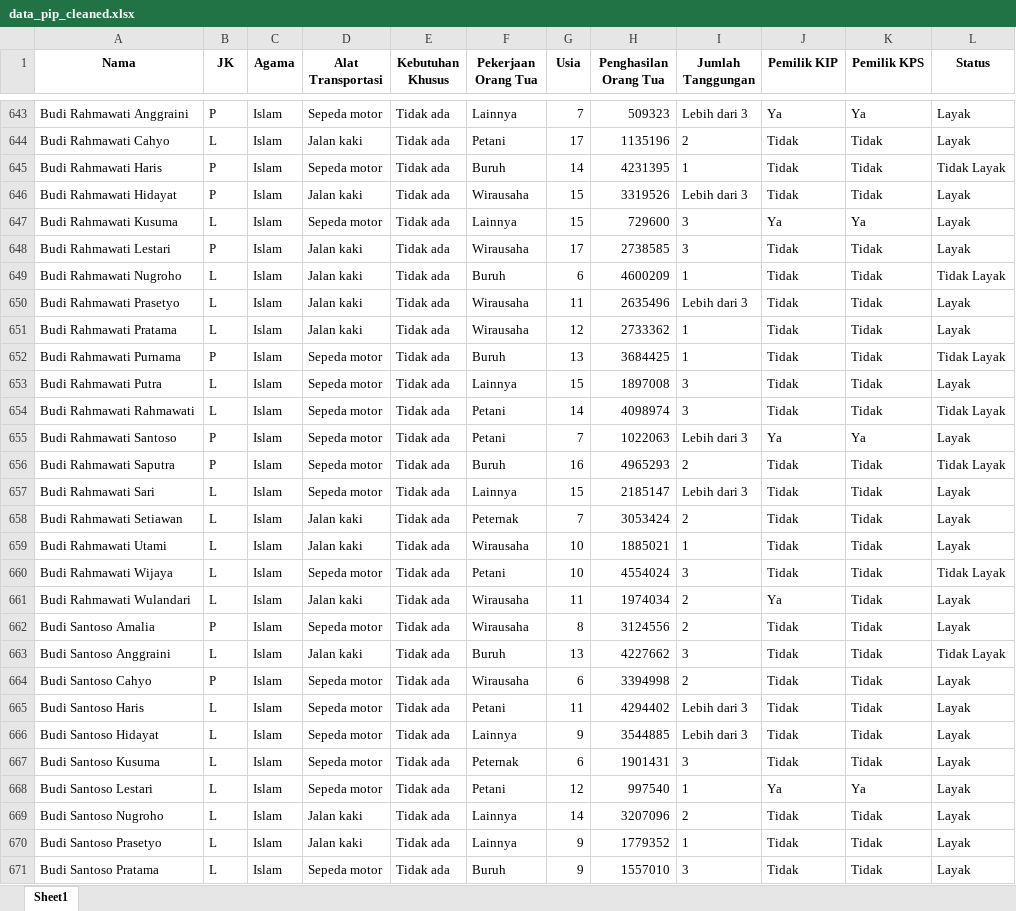
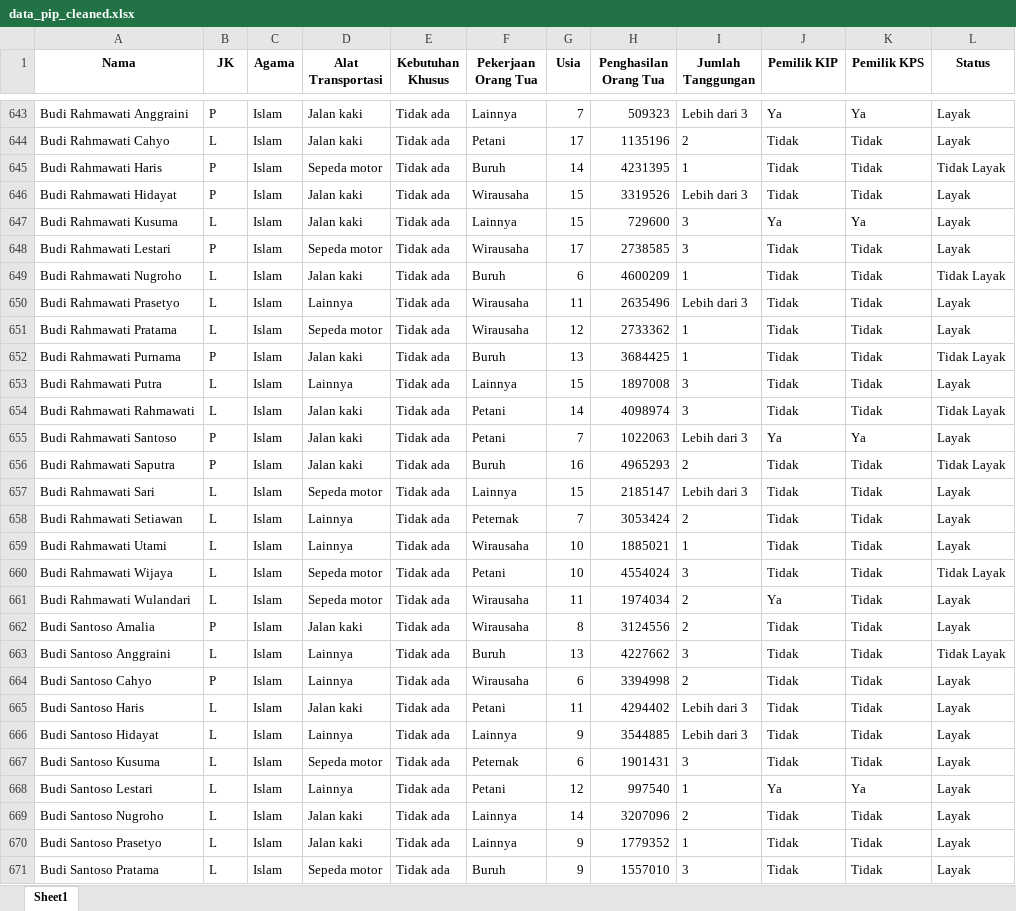
Before and after one commit to Tagenshin/capstone_spk_pip, an Excel workbook: ml/dataset/data_pip_cleaned.xlsx, sheet Sheet1, drawn as a sheet; only a part is shown, gaps mark what is left out; values as stored, in another font and other column widths than the file's, no borders; the diff covers the shown part only; the diff names each change by its address in the sheet, - before the commit and + after, or states it on an @@ line.

```diff
--- a/ml/dataset/data_pip_cleaned.xlsx (sheet Sheet1)
+++ b/ml/dataset/data_pip_cleaned.xlsx (sheet Sheet1)
-D643 (Alat Transportasi): Sepeda motor
+D643 (Alat Transportasi): Jalan kaki
-D647 (Alat Transportasi): Sepeda motor
+D647 (Alat Transportasi): Jalan kaki
-D648 (Alat Transportasi): Jalan kaki
+D648 (Alat Transportasi): Sepeda motor
-D650 (Alat Transportasi): Jalan kaki
+D650 (Alat Transportasi): Lainnya
-D651 (Alat Transportasi): Jalan kaki
+D651 (Alat Transportasi): Sepeda motor
-D652 (Alat Transportasi): Sepeda motor
+D652 (Alat Transportasi): Jalan kaki
-D653 (Alat Transportasi): Sepeda motor
+D653 (Alat Transportasi): Lainnya
-D654:D656 (Alat Transportasi): Sepeda motor
+D654:D656 (Alat Transportasi): Jalan kaki
-D658:D659 (Alat Transportasi): Jalan kaki
+D658:D659 (Alat Transportasi): Lainnya
-D661 (Alat Transportasi): Jalan kaki
+D661 (Alat Transportasi): Sepeda motor
-D662 (Alat Transportasi): Sepeda motor
+D662 (Alat Transportasi): Jalan kaki
-D663 (Alat Transportasi): Jalan kaki
+D663 (Alat Transportasi): Lainnya
-D664 (Alat Transportasi): Sepeda motor
+D664 (Alat Transportasi): Lainnya
-D665 (Alat Transportasi): Sepeda motor
+D665 (Alat Transportasi): Jalan kaki
-D666 (Alat Transportasi): Sepeda motor
+D666 (Alat Transportasi): Lainnya
-D668 (Alat Transportasi): Sepeda motor
+D668 (Alat Transportasi): Lainnya
```
Also changed, not shown: 550 edited cells elsewhere in this sheet, 7 other files.
